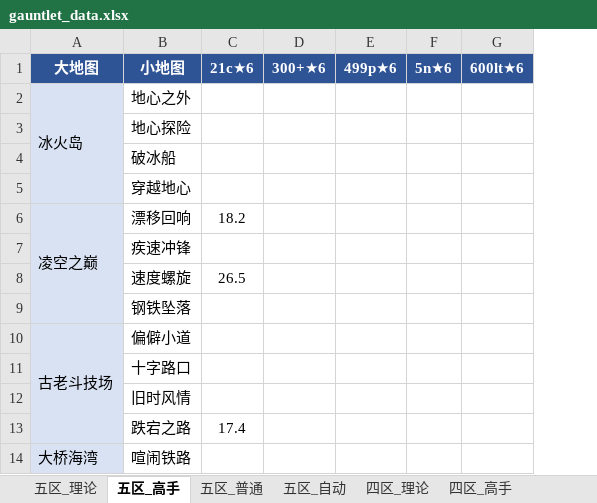
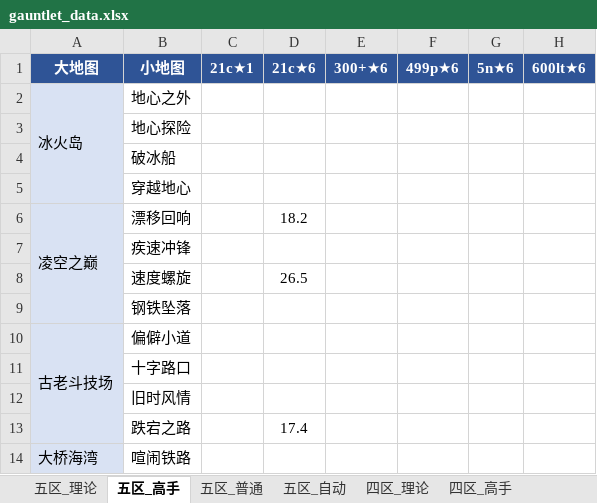
Before and after one commit to Testiphi/MutualExclusionAllocator, an Excel workbook: gauntlet_data.xlsx, sheet 五区_高手, drawn as a sheet; only a part is shown; values as stored, in another font and other column widths than the file's, no borders; the diff names each change by its address in the sheet, - before the commit and + after, or states it on an @@ line.

```diff
--- a/gauntlet_data.xlsx (sheet 五区_高手)
+++ b/gauntlet_data.xlsx (sheet 五区_高手)
+column C (21c★1), empty
```
Also changed, not shown: sheet 四区_高手, 1 other file.
